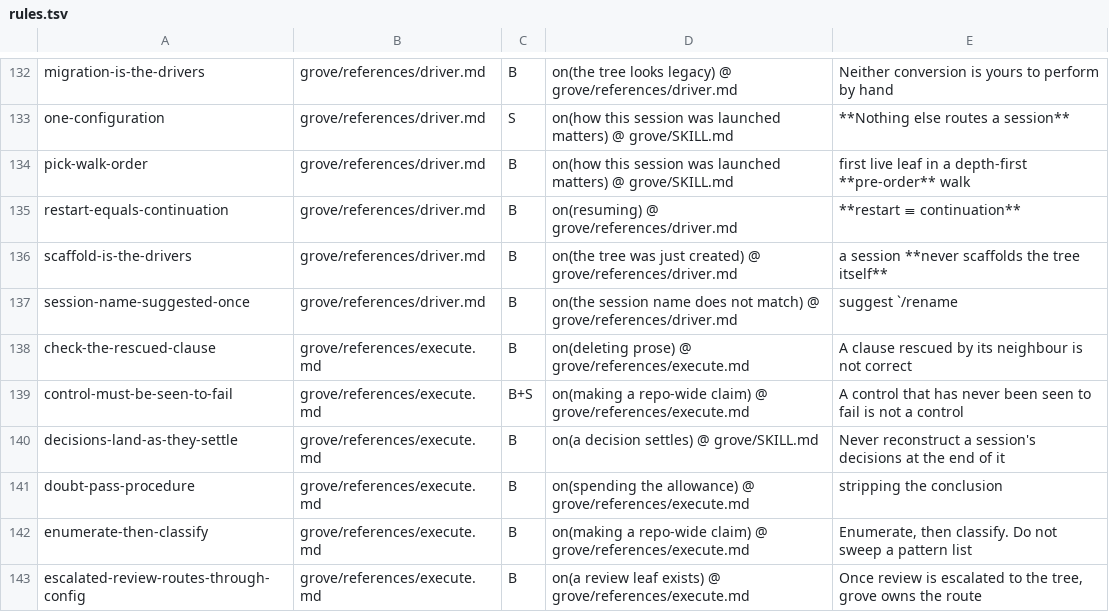
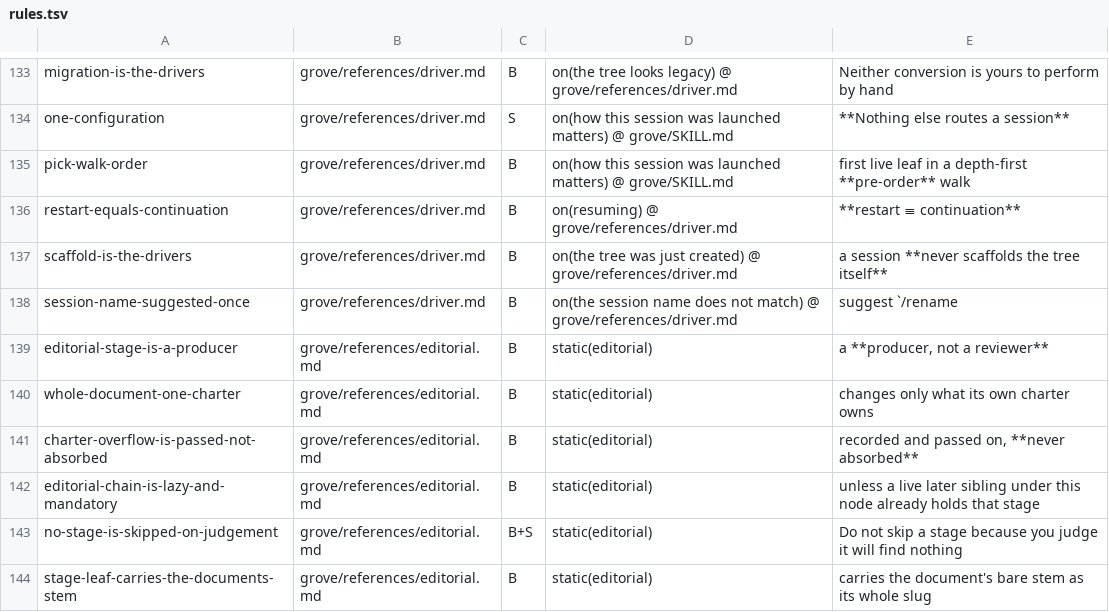
Before and after one commit to Linkuistics/grove, a TSV file: plugins/grove/conformance/rules.tsv, drawn as a sheet; only a part is shown, gaps mark what is left out; the shorter side is filled out with more unchanged rows; the diff covers the shown part only; the diff names each change by its address in the sheet, - before the commit and + after, or states it on an @@ line.

Commit message:
pipeline-skills-k28: install the editorial pipeline as four session kinds
Closes publishing-pipeline-k13.

draft, copy-edit, art and proof ship as grove-<kind> skills over one new
family reference file, grove/references/editorial.md. Each stage is a
producer that reads the whole document as its predecessor left it and fixes
within one charter, so none of the four takes a review/integrate pair. The
chain is lazy but its membership is not optional, and a defect an earlier
stage owns becomes a contiguous run of re-run leaves through proof.

Four kinds could not be added by bumping a count. The taxonomy's premise —
five producers each with its own review- and integrate-review- step — no
longer covers the set, and its table had no way to say this kind has no
review step. TASK-FORMAT.md's section, ARCHITECTURE.md's task-kind taxonomy
and CONTEXT.md's Session kind entry are rewritten rather than renumbered,
and a third composition shape is documented beside the review chain and the
vendor pair.

Assurance moves with the set: 23 rules.tsv rows, an editorial family
predicate in conformance.sh, static(19) -> static(23). Both controls were
watched to come back dirty before the clean read was credited.

Every 'nineteen' and 'combine-research' occurrence was enumerated and
classified; historical narration stays, current-state statements move, and
where a count was incidental it was replaced by the quantifier rather than
by a bigger number.

```diff
--- a/plugins/grove/conformance/rules.tsv
+++ b/plugins/grove/conformance/rules.tsv
+row 139: editorial-stage-is-a-producer | grove/references/editorial.md | B | static(editorial) | a **producer, not a reviewer**
+row 140: whole-document-one-charter | grove/references/editorial.md | B | static(editorial) | changes only what its own charter owns
+row 141: charter-overflow-is-passed-not-absorbed | grove/references/editorial.md | B | static(editorial) | recorded and passed on, **never absorbed**
+row 142: editorial-chain-is-lazy-and-mandatory | grove/references/editorial.md | B | static(editorial) | unless a live later sibling under this node already holds that stage
+row 143: no-stage-is-skipped-on-judgement | grove/references/editorial.md | B+S | static(editorial) | Do not skip a stage because you judge it will find nothing
+row 144: stage-leaf-carries-the-documents-stem | grove/references/editorial.md | B | static(editorial) | carries the document's bare stem as its whole slug
```
Also changed, not shown: 17 added rows, 7 removed rows and 12 edited cells elsewhere in this file, 22 other files.
